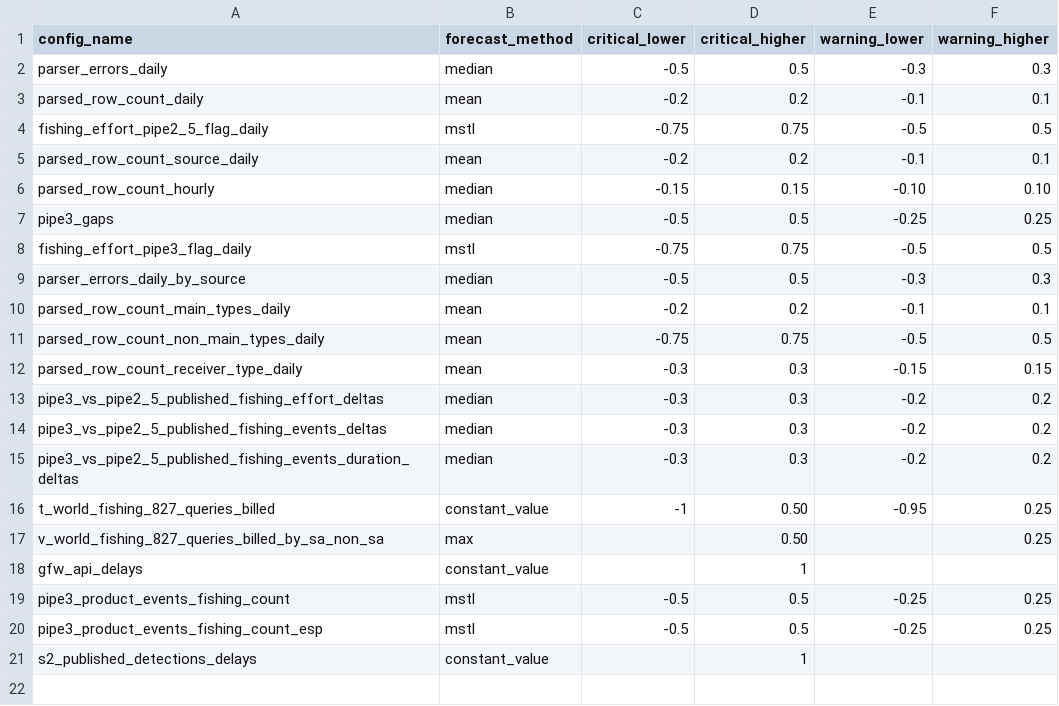
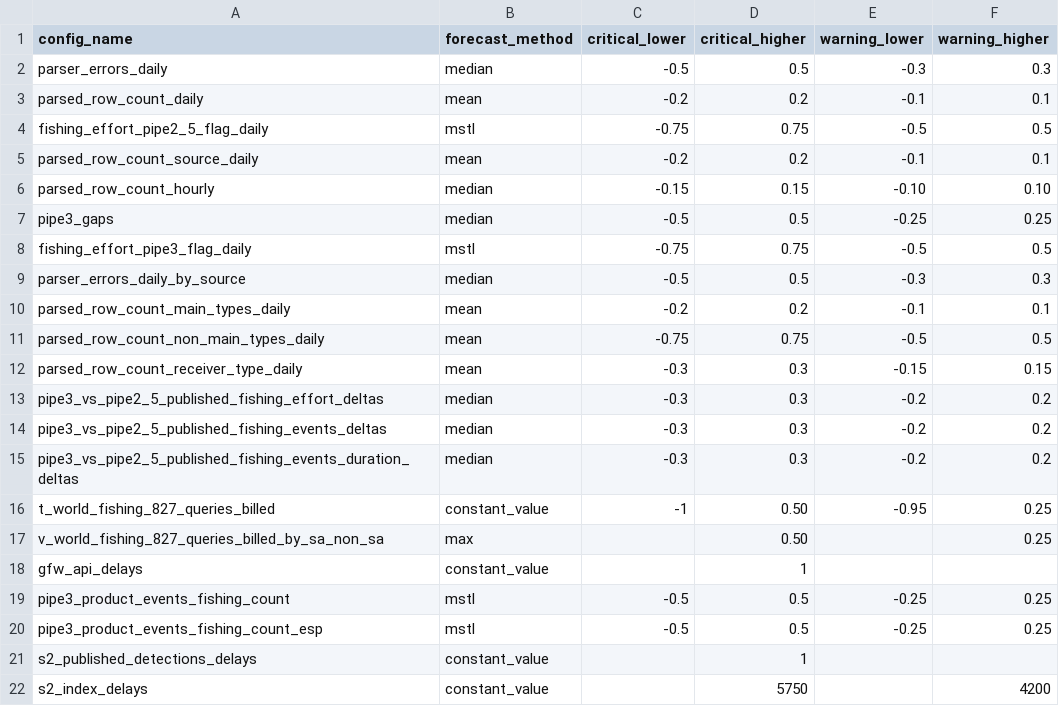
Before and after one commit to GlobalFishingWatch/anomaly_detection, a CSV file: dbt/seeds/thresholds_dev.csv, drawn as a sheet.

Commit message:
Deprecate spire/exactearth/kpler dims, enable s2_index_delays alerts, add promotion roadmap
- deprecated_dims: add spire + exactearth (ingestion stopped 2026-06-03) and
  kpler (stopped 2026-05-08, superseded by kpler-satellite/-terrestrial/-roaming)
  to parsed_row_count_source_daily and parser_errors_daily_by_source, dev + staging.
- config_staging.yaml: port full deprecated_dims lists and
  refetch_recent_days: 14 on gfw_api_delays as staging promotion prep.
- s2_index_delays: add missing thresholds_dev.csv row (warning > ~35h,
  critical > ~48h, derived from 2026 baseline) and config_descriptions_dev.csv
  row; set refetch_recent_days: 14 so recorded delays keep growing past the
  first-observation freeze and the thresholds are actually reachable.
- ROADMAP.md: dev -> staging -> prod promotion plan with standing release
  gotchas; prod scope decision: start with gfw_api_delays only.
- Docs: dataloader/README.md, CLAUDE.md, CHANGELOG.md updated accordingly.

```diff
--- a/dbt/seeds/thresholds_dev.csv
+++ b/dbt/seeds/thresholds_dev.csv
@@ -21 +21,2 @@ pipe3_product_events_fishing_count_esp,mstl,-0.5,0.5,-0.25,0.25
 s2_published_detections_delays,constant_value,,1,,
+s2_index_delays,constant_value,,5750,,4200
```
Also changed, not shown: dbt/seeds/config_descriptions_dev.csv, 6 other files.
